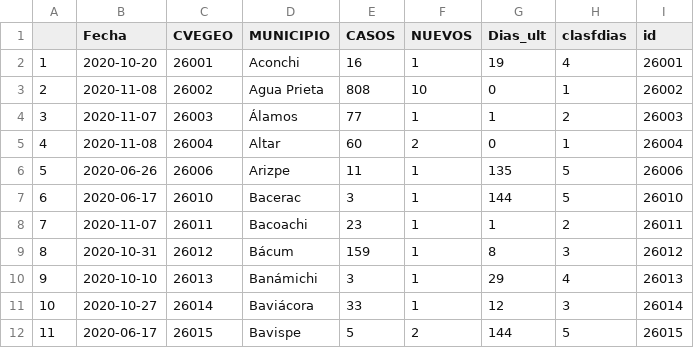
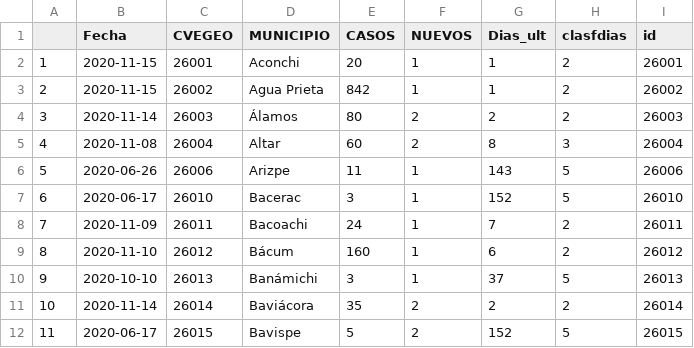
Before and after one commit to dogomoreno/Covid19-Sonora-Municipios, a CSV file: ResultadoCSV/Municipiosdiasdesdecasos.csv, drawn as a sheet; only a part is shown; the diff covers the shown part only.

```diff
--- a/ResultadoCSV/Municipiosdiasdesdecasos.csv
+++ b/ResultadoCSV/Municipiosdiasdesdecasos.csv
@@ -1,12 +1,12 @@
 "","Fecha","CVEGEO","MUNICIPIO","CASOS","NUEVOS","Dias_ult","clasfdias","id"
-"1",2020-10-20,"26001","Aconchi",16,1,19,4,"26001"
-"2",2020-11-08,"26002","Agua Prieta",808,10,0,1,"26002"
-"3",2020-11-07,"26003","Álamos",77,1,1,2,"26003"
-"4",2020-11-08,"26004","Altar",60,2,0,1,"26004"
-"5",2020-06-26,"26006","Arizpe",11,1,135,5,"26006"
-"6",2020-06-17,"26010","Bacerac",3,1,144,5,"26010"
-"7",2020-11-07,"26011","Bacoachi",23,1,1,2,"26011"
-"8",2020-10-31,"26012","Bácum",159,1,8,3,"26012"
-"9",2020-10-10,"26013","Banámichi",3,1,29,4,"26013"
-"10",2020-10-27,"26014","Baviácora",33,1,12,3,"26014"
-"11",2020-06-17,"26015","Bavispe",5,2,144,5,"26015"
+"1",2020-11-15,"26001","Aconchi",20,1,1,2,"26001"
+"2",2020-11-15,"26002","Agua Prieta",842,1,1,2,"26002"
+"3",2020-11-14,"26003","Álamos",80,2,2,2,"26003"
+"4",2020-11-08,"26004","Altar",60,2,8,3,"26004"
+"5",2020-06-26,"26006","Arizpe",11,1,143,5,"26006"
+"6",2020-06-17,"26010","Bacerac",3,1,152,5,"26010"
+"7",2020-11-09,"26011","Bacoachi",24,1,7,2,"26011"
+"8",2020-11-10,"26012","Bácum",160,1,6,2,"26012"
+"9",2020-10-10,"26013","Banámichi",3,1,37,5,"26013"
+"10",2020-11-14,"26014","Baviácora",35,2,2,2,"26014"
+"11",2020-06-17,"26015","Bavispe",5,2,152,5,"26015"
```
Also changed, not shown: 147 edited cells elsewhere in this file, Bases/ST_CasosMunicipalesSonora.csv, Bases/ST_DecesosMunicipalesSonora.csv, 49 other files.
